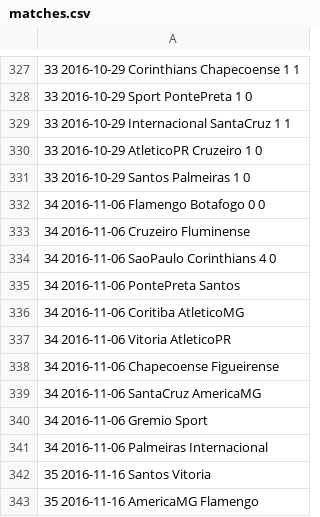
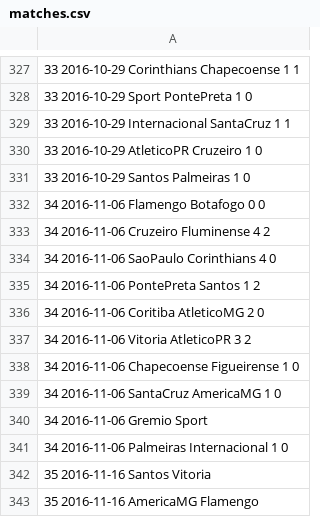
Before and after one commit to lauromoura/eloratings, a CSV file: data/brasileirao_2016/matches.csv, drawn as a sheet; only a part is shown, gaps mark what is left out; the diff names each change by its address in the sheet, - before the commit and + after, or states it on an @@ line.

Commit message:
Added more results

```diff
--- a/data/brasileirao_2016/matches.csv
+++ b/data/brasileirao_2016/matches.csv
-A333: 34 2016-11-06 Cruzeiro Fluminense
+A333: 34 2016-11-06 Cruzeiro Fluminense 4 2
-A335: 34 2016-11-06 PontePreta Santos
+A335: 34 2016-11-06 PontePreta Santos 1 2
-A336: 34 2016-11-06 Coritiba AtleticoMG
+A336: 34 2016-11-06 Coritiba AtleticoMG 2 0
-A337: 34 2016-11-06 Vitoria AtleticoPR
+A337: 34 2016-11-06 Vitoria AtleticoPR 3 2
-A338: 34 2016-11-06 Chapecoense Figueirense
+A338: 34 2016-11-06 Chapecoense Figueirense 1 0
-A339: 34 2016-11-06 SantaCruz AmericaMG
+A339: 34 2016-11-06 SantaCruz AmericaMG 1 0
-A341: 34 2016-11-06 Palmeiras Internacional
+A341: 34 2016-11-06 Palmeiras Internacional 1 0
```
